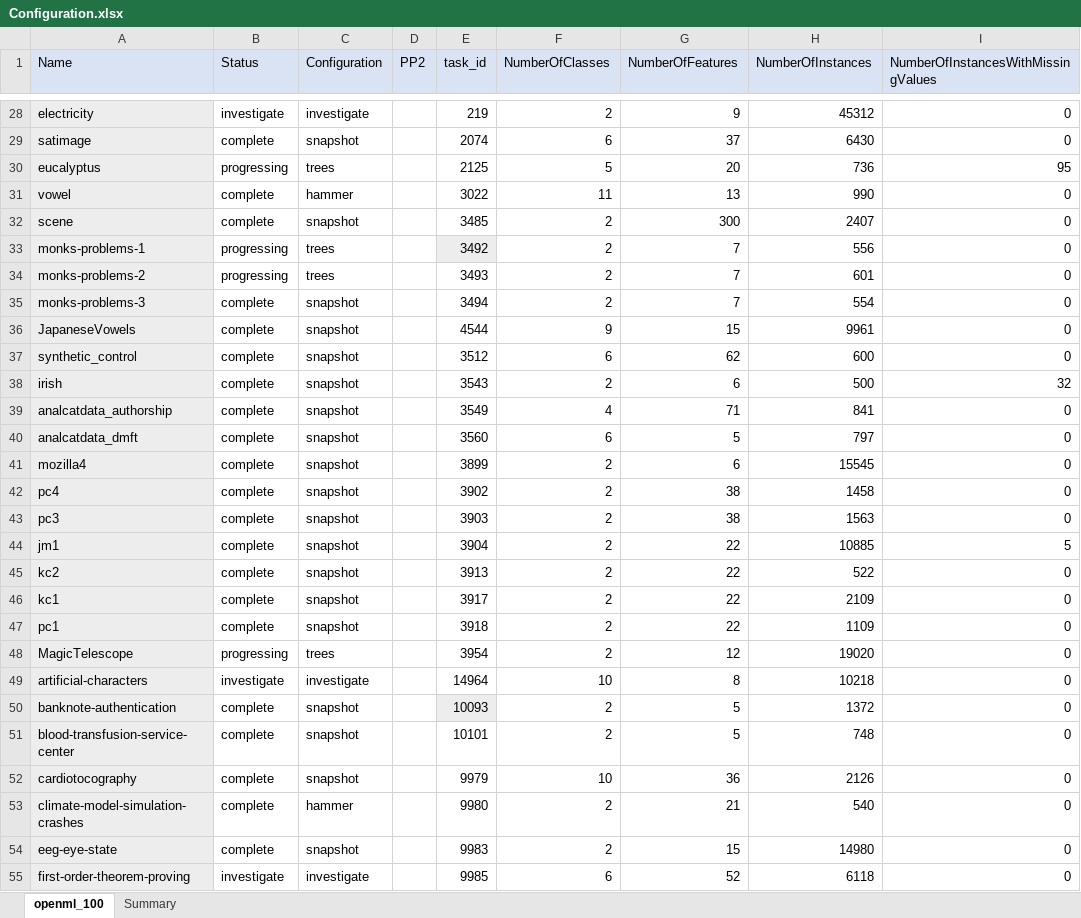
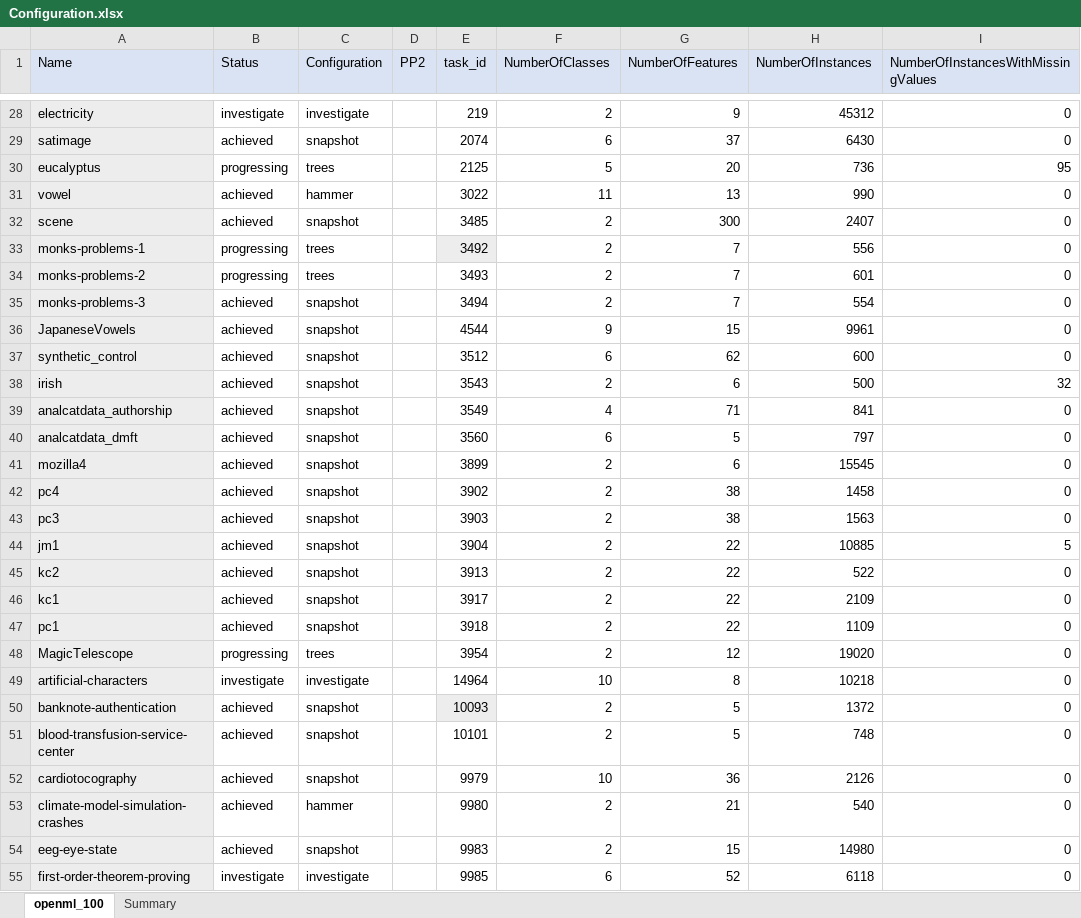
Before and after one commit to matthew-coad/autem, an Excel workbook: benchmark/Configuration.xlsx, sheet openml_100, drawn as a sheet; only a part is shown, gaps mark what is left out; values as stored, in another font and other column widths than the file's, no borders; the diff covers the shown part only; the diff names each change by its address in the sheet, - before the commit and + after, or states it on an @@ line.

```diff
--- a/benchmark/Configuration.xlsx (sheet openml_100)
+++ b/benchmark/Configuration.xlsx (sheet openml_100)
-B29 (Status): complete
+B29 (Status): achieved
-B31:B32 (Status): complete
+B31:B32 (Status): achieved
-B35:B47 (Status): complete
+B35:B47 (Status): achieved
-B50:B54 (Status): complete
+B50:B54 (Status): achieved
```
Also changed, not shown: 42 edited cells elsewhere in this sheet, 7 other files.
